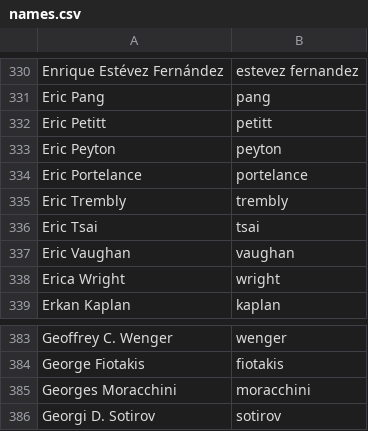
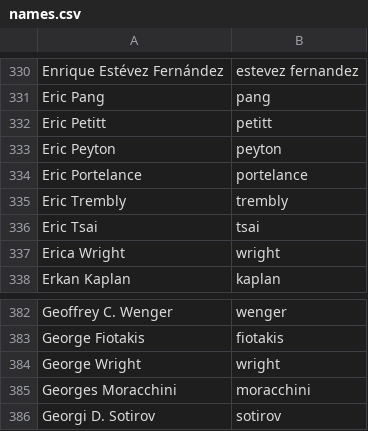
Before and after one commit to twse/random-stuff, a CSV file: names.csv, drawn as a sheet; only a part is shown, gaps mark what is left out; removed rows and columns are numbered as before the commit, all else as after; the diff names each change by its address in the sheet, - before the commit and + after, or states it on an @@ line.

Commit message:
Remove already existing entry.

```diff
--- a/names.csv
+++ b/names.csv
-row 337: Eric Vaughan | vaughan
+row 384: George Wright | wright
```
